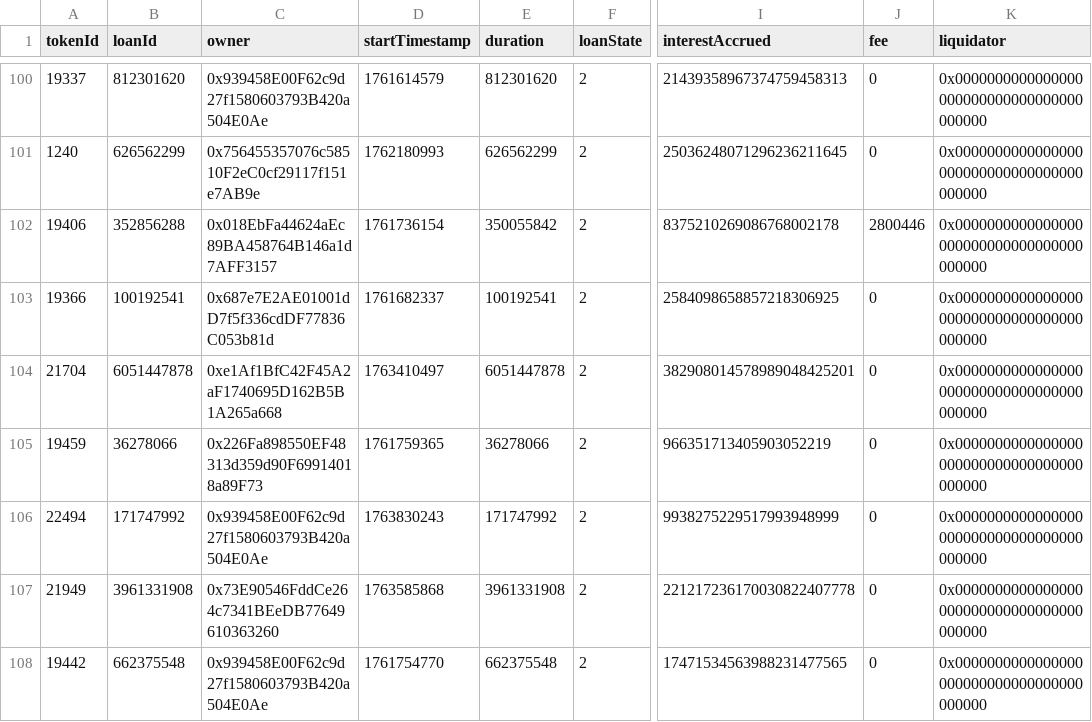
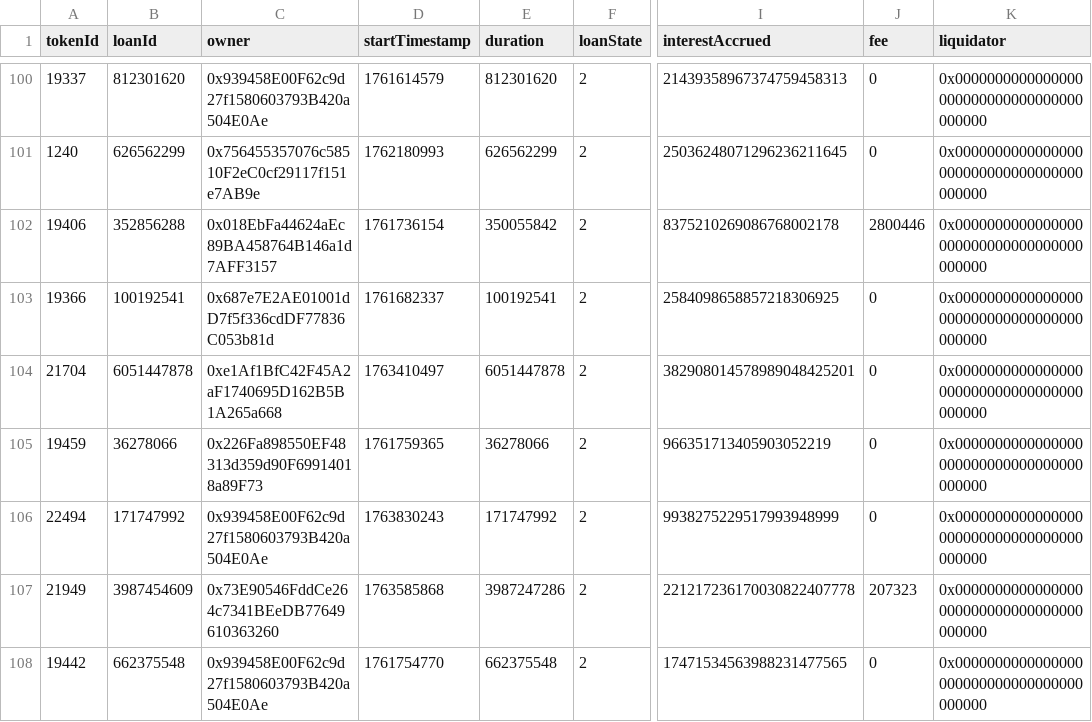
Before and after one commit to vinit-wq/dataFile, a CSV file: loan_details.csv, drawn as a sheet; only a part is shown, gaps mark what is left out; the diff covers the shown part only; the diff names each change by its address in the sheet, - before the commit and + after, or states it on an @@ line.

Commit message:
Update loan_details.csv

```diff
--- a/loan_details.csv
+++ b/loan_details.csv
-B107 (loanId): 3961331908
+B107 (loanId): 3987454609
-E107 (duration): 3961331908
+E107 (duration): 3987247286
-J107 (fee): 0
+J107 (fee): 207323
```
Also changed, not shown: 2 removed rows and 13 edited cells elsewhere in this file.
